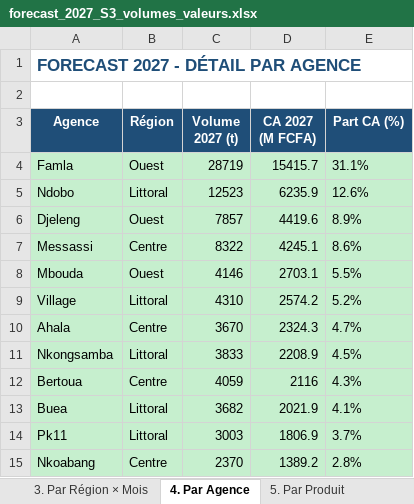
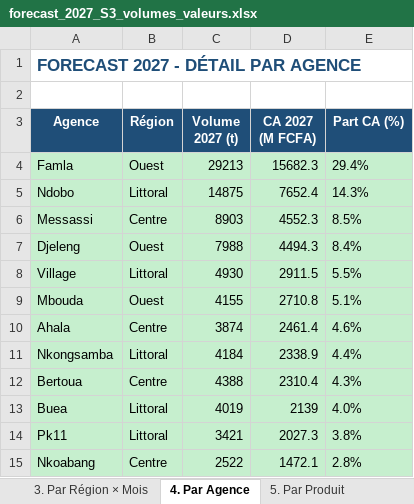
Before and after one commit to frwil/njs-sales-analysis, an Excel workbook: download/forecast_2027_S3_volumes_valeurs.xlsx, sheet 4. Par Agence, drawn as a sheet; only a part is shown; values as stored, in another font and other column widths than the file's, no borders; removed rows and columns are numbered as before the commit, all else as after; the diff covers the shown part only; the diff names each change by its address in the sheet, - before the commit and + after, or states it on an @@ line.

```diff
--- a/download/forecast_2027_S3_volumes_valeurs.xlsx (sheet 4. Par Agence)
+++ b/download/forecast_2027_S3_volumes_valeurs.xlsx (sheet 4. Par Agence)
-C4 (Volume 2027 (t)): 28719
+C4 (Volume 2027 (t)): 29213
-D4 (CA 2027 (M FCFA)): 15415.7
+D4 (CA 2027 (M FCFA)): 15682.3
-E4 (Part CA (%)): 31.1%
+E4 (Part CA (%)): 29.4%
-C5 (Volume 2027 (t)): 12523
+C5 (Volume 2027 (t)): 14875
-D5 (CA 2027 (M FCFA)): 6235.9
+D5 (CA 2027 (M FCFA)): 7652.4
-E5 (Part CA (%)): 12.6%
+E5 (Part CA (%)): 14.3%
-row 6: Djeleng | Ouest | 7857 | 4419.6 | 8.9%
-C6 (Volume 2027 (t)): 8322
+C6 (Volume 2027 (t)): 8903
-D6 (CA 2027 (M FCFA)): 4245.1
+D6 (CA 2027 (M FCFA)): 4552.3
-E6 (Part CA (%)): 8.6%
+E6 (Part CA (%)): 8.5%
-row 8: Mbouda | Ouest | 4146 | 2703.1 | 5.5%
+row 7: Djeleng | Ouest | 7988 | 4494.3 | 8.4%
-C8 (Volume 2027 (t)): 4310
+C8 (Volume 2027 (t)): 4930
-D8 (CA 2027 (M FCFA)): 2574.2
+D8 (CA 2027 (M FCFA)): 2911.5
-E8 (Part CA (%)): 5.2%
+E8 (Part CA (%)): 5.5%
+row 9: Mbouda | Ouest | 4155 | 2710.8 | 5.1%
-C10 (Volume 2027 (t)): 3670
+C10 (Volume 2027 (t)): 3874
-D10 (CA 2027 (M FCFA)): 2324.3
+D10 (CA 2027 (M FCFA)): 2461.4
-E10 (Part CA (%)): 4.7%
+E10 (Part CA (%)): 4.6%
-C11 (Volume 2027 (t)): 3833
+C11 (Volume 2027 (t)): 4184
-D11 (CA 2027 (M FCFA)): 2208.9
+D11 (CA 2027 (M FCFA)): 2338.9
-E11 (Part CA (%)): 4.5%
+E11 (Part CA (%)): 4.4%
-C12 (Volume 2027 (t)): 4059
+C12 (Volume 2027 (t)): 4388
-D12 (CA 2027 (M FCFA)): 2116
+D12 (CA 2027 (M FCFA)): 2310.4
-C13 (Volume 2027 (t)): 3682
+C13 (Volume 2027 (t)): 4019
-D13 (CA 2027 (M FCFA)): 2021.9
+D13 (CA 2027 (M FCFA)): 2139
-E13 (Part CA (%)): 4.1%
+E13 (Part CA (%)): 4.0%
-C14 (Volume 2027 (t)): 3003
+C14 (Volume 2027 (t)): 3421
-D14 (CA 2027 (M FCFA)): 1806.9
+D14 (CA 2027 (M FCFA)): 2027.3
-E14 (Part CA (%)): 3.7%
+E14 (Part CA (%)): 3.8%
-C15 (Volume 2027 (t)): 2370
+C15 (Volume 2027 (t)): 2522
-D15 (CA 2027 (M FCFA)): 1389.2
+D15 (CA 2027 (M FCFA)): 1472.1
```
Also changed, not shown: 6 added rows, 1 removed row and 14 edited cells elsewhere in this sheet, sheet 6. Détail complet, sheet 5. Par Produit, sheet 8. Saisonnalité, sheet 2. Par Famille × Mois, sheet 3. Par Région × Mois, sheet 1. Synthèse, download/forecast_q4_2026_S3_volumes_valeurs.xlsx, 10 other files.
